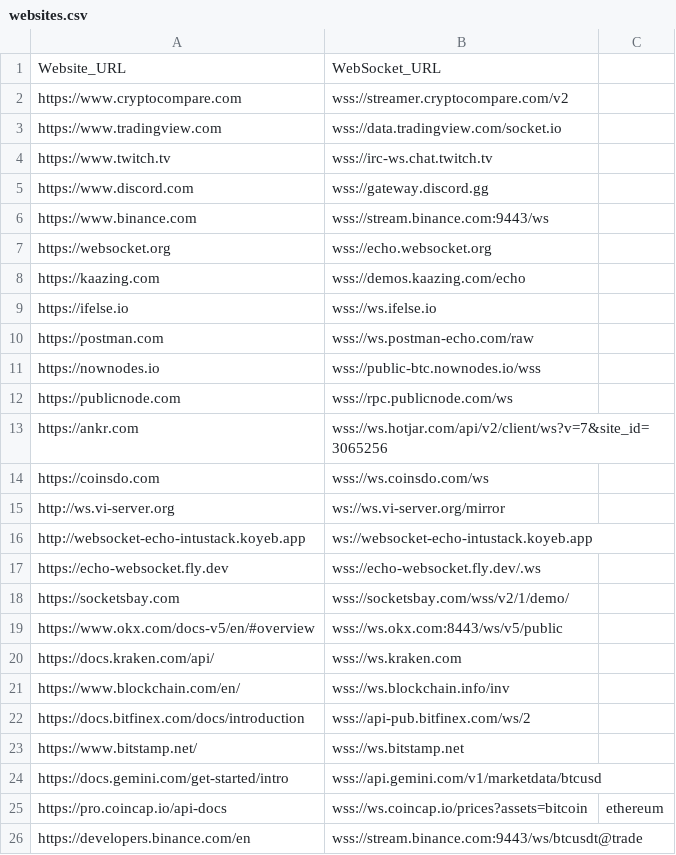
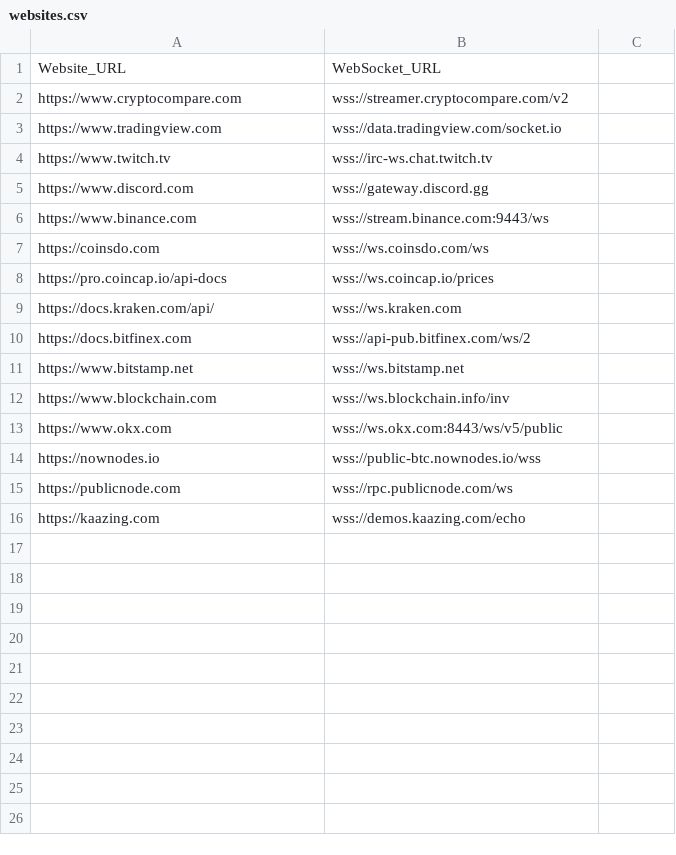
Before and after one commit to puskarmishra24/Websocket, a CSV file: websites.csv, drawn as a sheet.

```diff
--- a/websites.csv
+++ b/websites.csv
@@ -6,21 +6,11 @@ https://www.discord.com,wss://gateway.discord.gg
 https://www.binance.com,wss://stream.binance.com:9443/ws
-https://websocket.org,wss://echo.websocket.org
-https://kaazing.com,wss://demos.kaazing.com/echo
-https://ifelse.io,wss://ws.ifelse.io
-https://postman.com,wss://ws.postman-echo.com/raw
+https://coinsdo.com,wss://ws.coinsdo.com/ws
+https://pro.coincap.io/api-docs,wss://ws.coincap.io/prices
+https://docs.kraken.com/api/,wss://ws.kraken.com
+https://docs.bitfinex.com,wss://api-pub.bitfinex.com/ws/2
+https://www.bitstamp.net,wss://ws.bitstamp.net
+https://www.blockchain.com,wss://ws.blockchain.info/inv
+https://www.okx.com,wss://ws.okx.com:8443/ws/v5/public
 https://nownodes.io,wss://public-btc.nownodes.io/wss
 https://publicnode.com,wss://rpc.publicnode.com/ws
-https://ankr.com,wss://ws.hotjar.com/api/v2/client/ws?v=7&site_id=3065256
-https://coinsdo.com,wss://ws.coinsdo.com/ws
-http://ws.vi-server.org,ws://ws.vi-server.org/mirror
-http://websocket-echo-intustack.koyeb.app,ws://websocket-echo-intustack.koyeb.app
-https://echo-websocket.fly.dev,wss://echo-websocket.fly.dev/.ws
-https://socketsbay.com,wss://socketsbay.com/wss/v2/1/demo/
-https://www.okx.com/docs-v5/en/#overview,wss://ws.okx.com:8443/ws/v5/public
-https://docs.kraken.com/api/,wss://ws.kraken.com
-https://www.blockchain.com/en/,wss://ws.blockchain.info/inv
-https://docs.bitfinex.com/docs/introduction,wss://api-pub.bitfinex.com/ws/2
-https://www.bitstamp.net/,wss://ws.bitstamp.net
-https://docs.gemini.com/get-started/intro,wss://api.gemini.com/v1/marketdata/btcusd
-https://pro.coincap.io/api-docs,wss://ws.coincap.io/prices?assets=bitcoin,ethereum
-https://developers.binance.com/en,wss://stream.binance.com:9443/ws/btcusdt@trade
+https://kaazing.com,wss://demos.kaazing.com/echo
```
Also changed, not shown: 10 other files.
